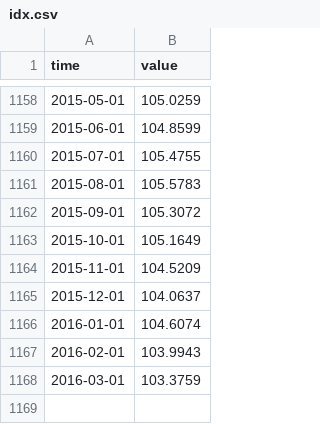
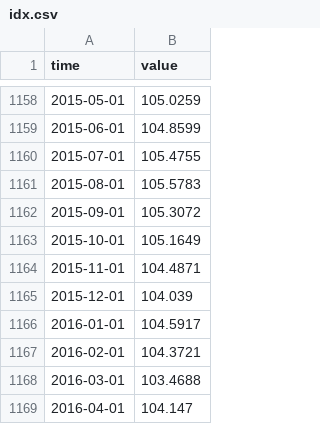
Before and after one commit to opentsi/us.fred.indpro, a CSV file: data-raw/csv/idx.csv, drawn as a sheet; only a part is shown, gaps mark what is left out.

Commit message:
opentsi full history init

```diff
--- a/data-raw/csv/idx.csv
+++ b/data-raw/csv/idx.csv
@@ -1163,6 +1163,7 @@ time,value
 2015-10-01,105.1649
-2015-11-01,104.5209
-2015-12-01,104.0637
-2016-01-01,104.6074
-2016-02-01,103.9943
-2016-03-01,103.3759
+2015-11-01,104.4871
+2015-12-01,104.039
+2016-01-01,104.5917
+2016-02-01,104.3721
+2016-03-01,103.4688
+2016-04-01,104.147
```
